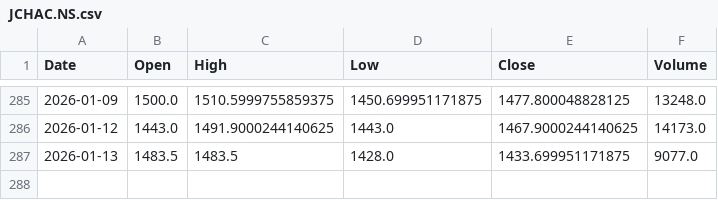
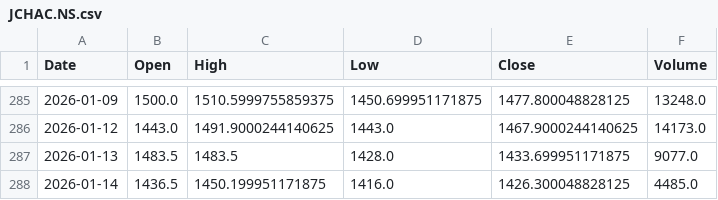
Before and after one commit to mtechdesign2022/mtechdesign2022, a CSV file: data/cache/JCHAC.NS.csv, drawn as a sheet; only a part is shown, gaps mark what is left out.

```diff
--- a/data/cache/JCHAC.NS.csv
+++ b/data/cache/JCHAC.NS.csv
@@ -287 +287,2 @@ Date,Open,High,Low,Close,Volume
 2026-01-13,1483.5,1483.5,1428.0,1433.699951171875,9077.0
+2026-01-14,1436.5,1450.199951171875,1416.0,1426.300048828125,4485.0
```
Also changed, not shown: data/cache/AKZOINDIA.NS.csv, data/cache/ASIANPAINT.NS.csv, 56 other files.
